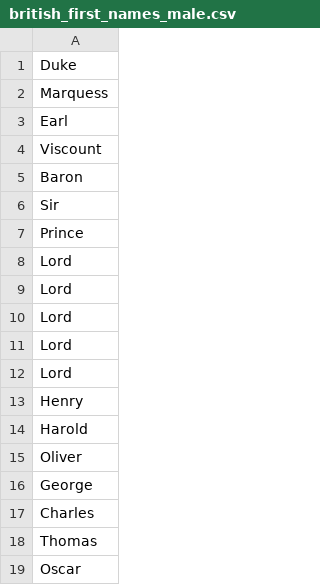
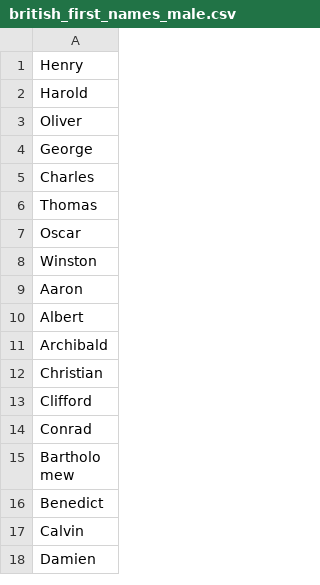
Before and after one commit to Viktor-Butkovich/Second-Earth-game, a CSV file: text/names/british_first_names_male.csv, drawn as a sheet; only a part is shown; the shorter side is filled out with more unchanged rows; the diff names each change by its address in the sheet, - before the commit and + after, or states it on an @@ line.

```diff
--- a/text/names/british_first_names_male.csv
+++ b/text/names/british_first_names_male.csv
-row 1: Duke
-row 2: Marquess
-row 3: Earl
-row 4: Viscount
-row 5: Baron
-row 6: Sir
-row 7: Prince
-row 8: Lord
-row 9: Lord
-row 10: Lord
-row 11: Lord
-row 12: Lord
```
Also changed, not shown: text/names/dutch_first_names_male.csv, text/names/dutch_last_names.csv, 25 other files.
